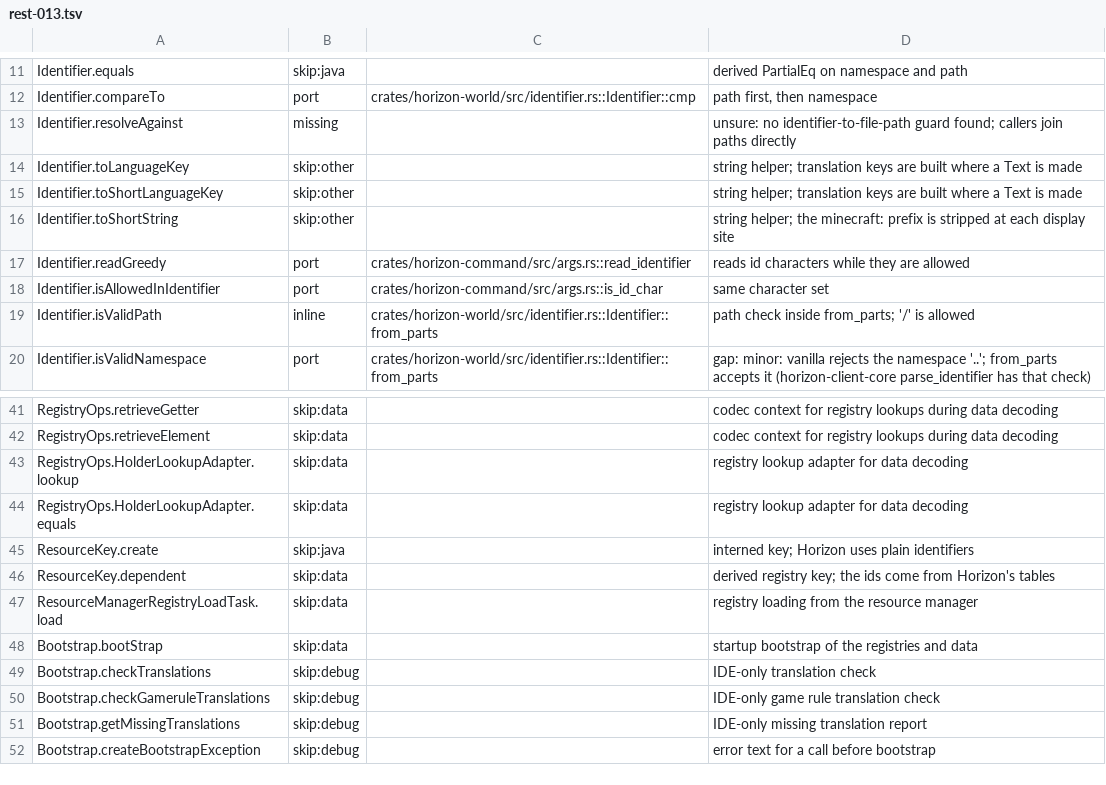
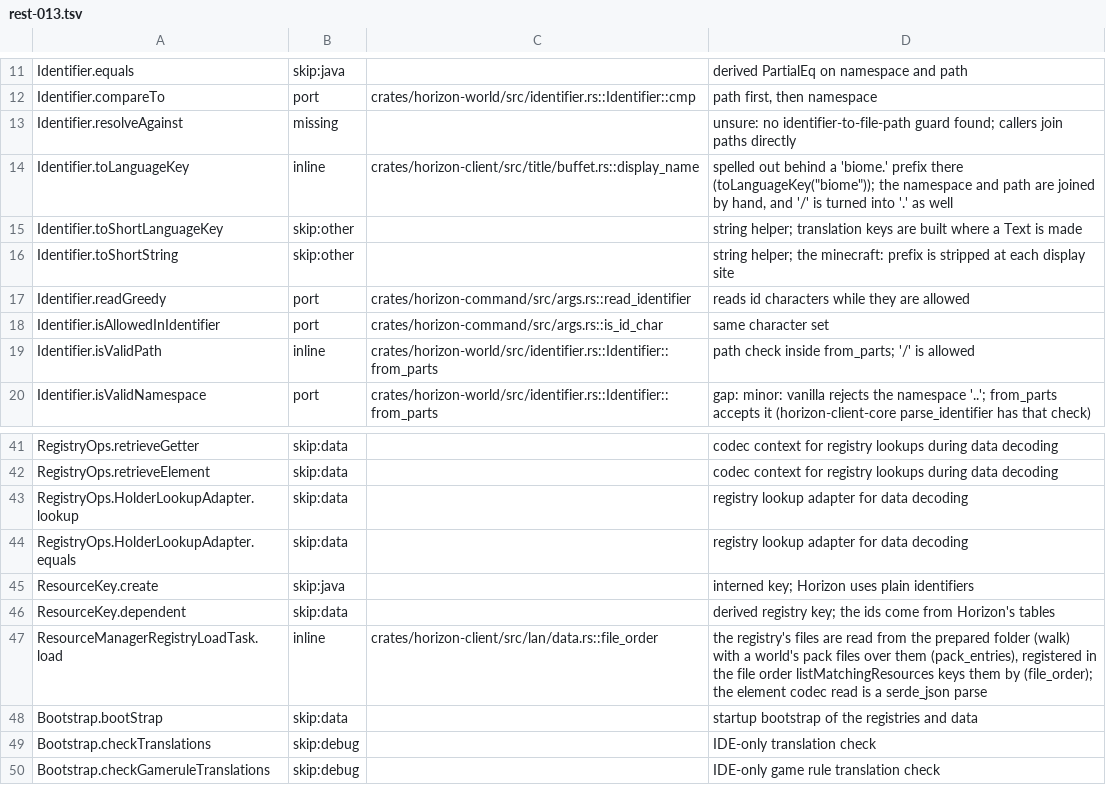
Before and after one commit to bunchy7s/horizon-offline, a TSV file: tools/port_map/rest-013.tsv, drawn as a sheet; only a part is shown, gaps mark what is left out; the shorter side is filled out with more unchanged rows.

Commit message:
Port map: rest-013's language-key and registry-load rows are ports
Identifier.toLanguageKey is spelled out in the buffet world screen's display
name, and ResourceManagerRegistryLoadTask.load has its counterpart in the
registry sync's file walk, pack overlay and file order.

```diff
--- a/tools/port_map/rest-013.tsv
+++ b/tools/port_map/rest-013.tsv
@@ -13,3 +13,3 @@ Identifier.compareTo	port	crates/horizon-world/src/identifier.rs::Identifier::cm
 Identifier.resolveAgainst	missing		unsure: no identifier-to-file-path guard found; callers join paths directly
-Identifier.toLanguageKey	skip:other		string helper; translation keys are built where a Text is made
+Identifier.toLanguageKey	inline	crates/horizon-client/src/title/buffet.rs::display_name	spelled out behind a 'biome.' prefix there (toLanguageKey("biome")); the namespace and path are joined by hand, and '/' is turned into '.' as well
 Identifier.toShortLanguageKey	skip:other		string helper; translation keys are built where a Text is made
@@ -46,3 +46,3 @@ ResourceKey.create	skip:java		interned key; Horizon uses plain identifiers
 ResourceKey.dependent	skip:data		derived registry key; the ids come from Horizon's tables
-ResourceManagerRegistryLoadTask.load	skip:data		registry loading from the resource manager
+ResourceManagerRegistryLoadTask.load	inline	crates/horizon-client/src/lan/data.rs::file_order	the registry's files are read from the prepared folder (walk) with a world's pack files over them (pack_entries), registered in the file order listMatchingResources keys them by (file_order); the element codec read is a serde_json parse
 Bootstrap.bootStrap	skip:data		startup bootstrap of the registries and data
```
